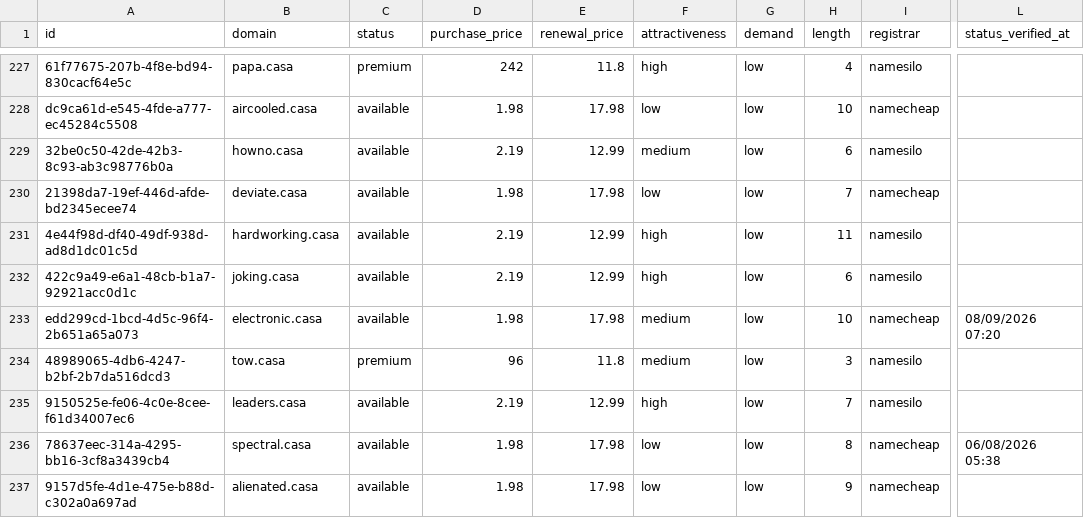
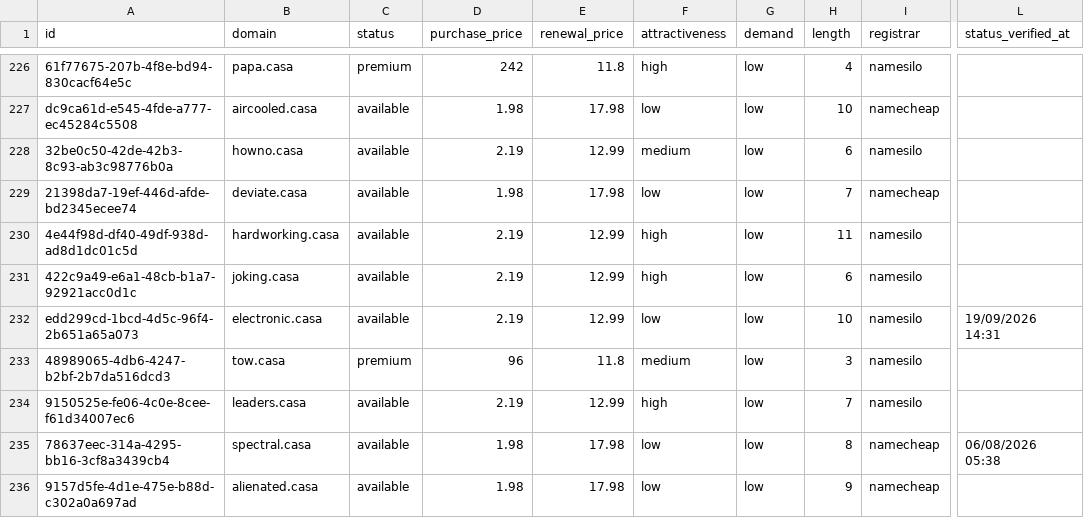
Before and after one commit to UniqueDomains/casa-oneword-domains, a CSV file: casa.csv, drawn as a sheet; only a part is shown, gaps mark what is left out; addresses are those after the commit; the diff covers the shown part only; the diff names each change by its address in the sheet, - before the commit and + after, or states it on an @@ line.

```diff
--- a/casa.csv
+++ b/casa.csv
-D232 (purchase_price): 1.98
+D232 (purchase_price): 2.19
-E232 (renewal_price): 17.98
+E232 (renewal_price): 12.99
-F232 (attractiveness): medium
+F232 (attractiveness): low
-I232 (registrar): namecheap
+I232 (registrar): namesilo
-L232 (status_verified_at): 08/09/2026 07:20
+L232 (status_verified_at): 19/09/2026 14:31
```
Also changed, not shown: 5 added rows, 5 removed rows and 81 edited cells elsewhere in this file, 4 other files.
